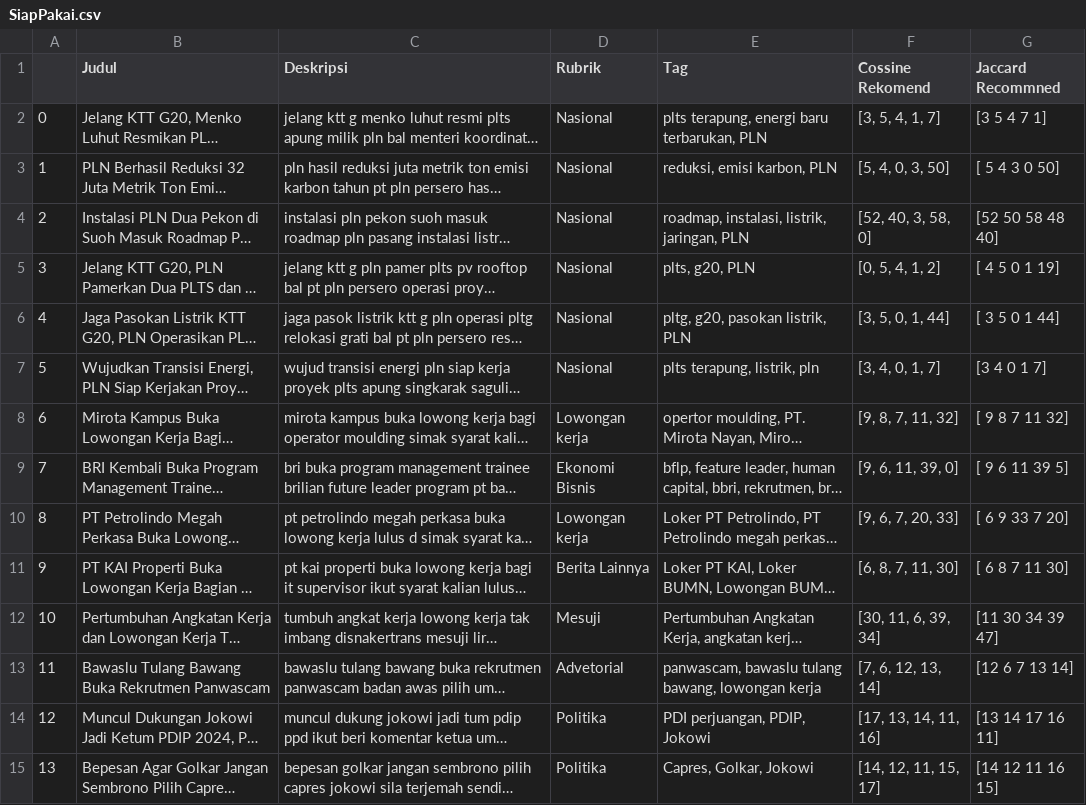
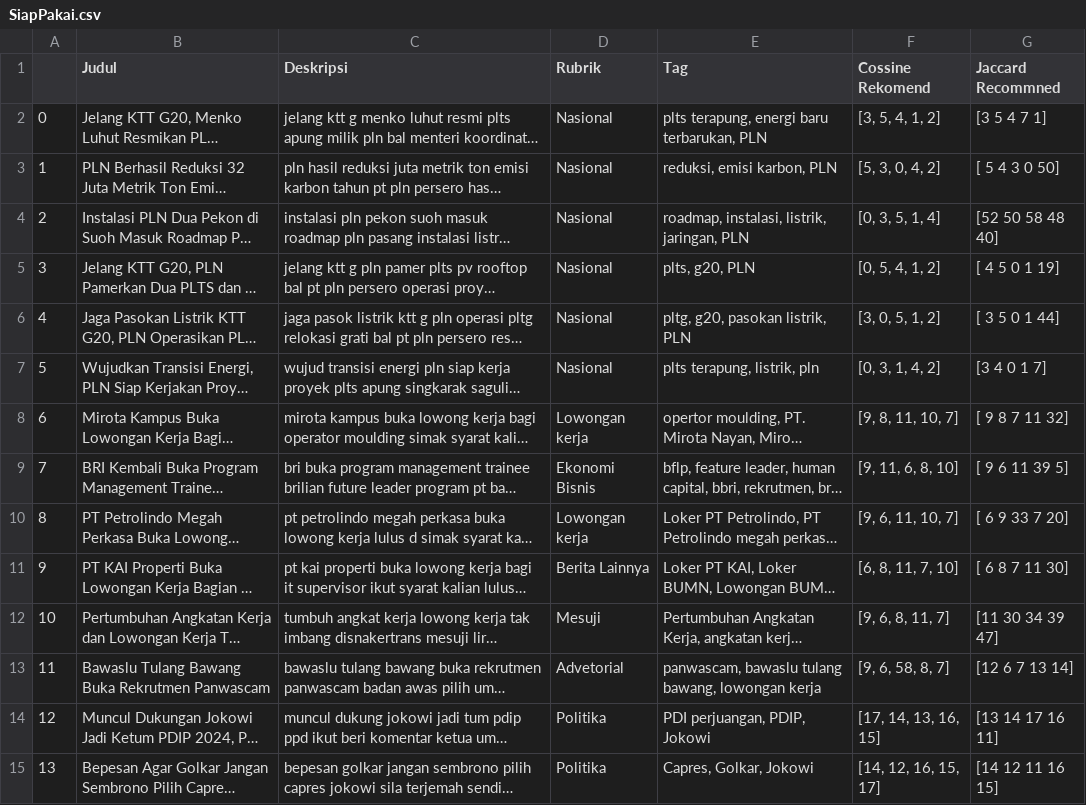
Before and after one commit to MeltingSnow21/Comparision-of-Jaccard-Similarity-and-Cosine-Similarity-for-Content-Based-Recommendation-Model, a CSV file: SiapPakai.csv, drawn as a sheet; only a part is shown; long unchanged cells end in …; the diff covers the shown part only; the diff names each change by its address in the sheet, - before the commit and + after, or states it on an @@ line.

```diff
--- a/SiapPakai.csv
+++ b/SiapPakai.csv
-F2 (Cossine Rekomend): [3, 5, 4, 1, 7]
+F2 (Cossine Rekomend): [3, 5, 4, 1, 2]
-F3 (Cossine Rekomend): [5, 4, 0, 3, 50]
+F3 (Cossine Rekomend): [5, 3, 0, 4, 2]
-F4 (Cossine Rekomend): [52, 40, 3, 58, 0]
+F4 (Cossine Rekomend): [0, 3, 5, 1, 4]
-F6 (Cossine Rekomend): [3, 5, 0, 1, 44]
+F6 (Cossine Rekomend): [3, 0, 5, 1, 2]
-F7 (Cossine Rekomend): [3, 4, 0, 1, 7]
+F7 (Cossine Rekomend): [0, 3, 1, 4, 2]
-F8 (Cossine Rekomend): [9, 8, 7, 11, 32]
+F8 (Cossine Rekomend): [9, 8, 11, 10, 7]
-F9 (Cossine Rekomend): [9, 6, 11, 39, 0]
+F9 (Cossine Rekomend): [9, 11, 6, 8, 10]
-F10 (Cossine Rekomend): [9, 6, 7, 20, 33]
+F10 (Cossine Rekomend): [9, 6, 11, 10, 7]
-F11 (Cossine Rekomend): [6, 8, 7, 11, 30]
+F11 (Cossine Rekomend): [6, 8, 11, 7, 10]
-F12 (Cossine Rekomend): [30, 11, 6, 39, 34]
+F12 (Cossine Rekomend): [9, 6, 8, 11, 7]
-F13 (Cossine Rekomend): [7, 6, 12, 13, 14]
+F13 (Cossine Rekomend): [9, 6, 58, 8, 7]
-F14 (Cossine Rekomend): [17, 13, 14, 11, 16]
+F14 (Cossine Rekomend): [17, 14, 13, 16, 15]
-F15 (Cossine Rekomend): [14, 12, 11, 15, 17]
+F15 (Cossine Rekomend): [14, 12, 16, 15, 17]
```
Also changed, not shown: 42 edited cells elsewhere in this file, cosine_similarity.csv, hasilAkhir.csv, 1 other file.
